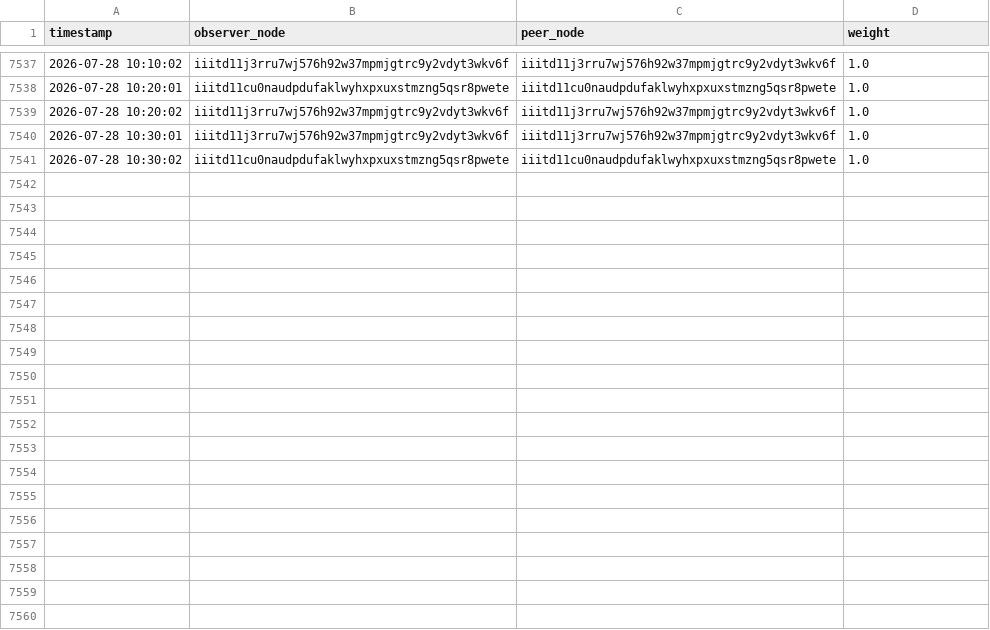
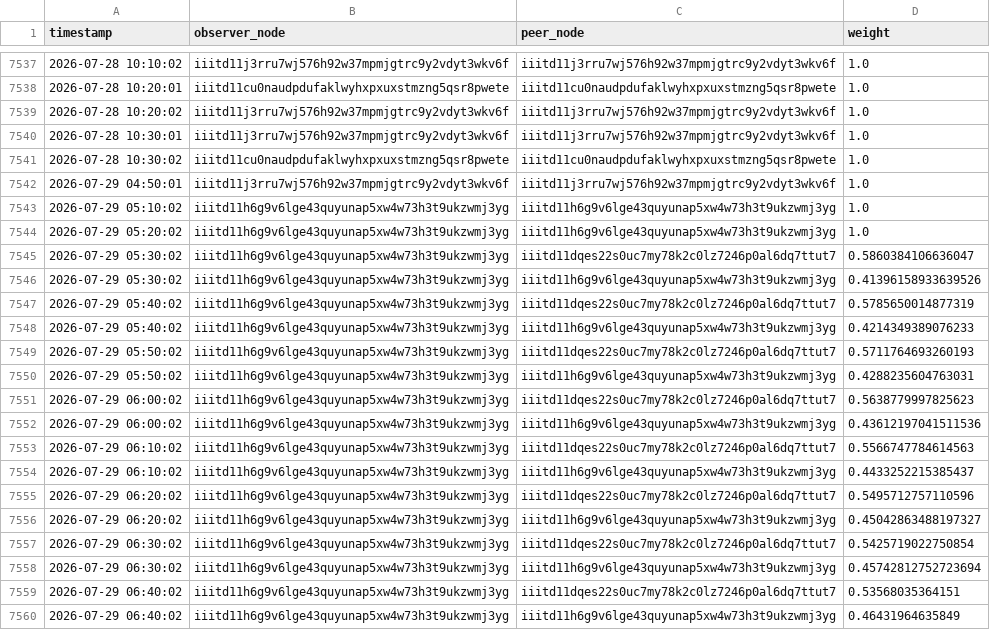
Before and after one commit to ggauranshi-03/SLAKSHNA-FL, a CSV file: logs/trust_scores_new.csv, drawn as a sheet; only a part is shown, gaps mark what is left out; the diff covers the shown part only.

```diff
--- a/logs/trust_scores_new.csv
+++ b/logs/trust_scores_new.csv
@@ -7541 +7541,20 @@ timestamp,observer_node,peer_node,weight
 2026-07-28 10:30:02,iiitd11cu0naudpdufaklwyhxpxuxstmzng5qsr8pwete,iiitd11cu0naudpdufaklwyhxpxuxstmzng5qsr8pwete,1.0
+2026-07-29 04:50:01,iiitd11j3rru7wj576h92w37mpmjgtrc9y2vdyt3wkv6f,iiitd11j3rru7wj576h92w37mpmjgtrc9y2vdyt3wkv6f,1.0
+2026-07-29 05:10:02,iiitd11h6g9v6lge43quyunap5xw4w73h3t9ukzwmj3yg,iiitd11h6g9v6lge43quyunap5xw4w73h3t9ukzwmj3yg,1.0
+2026-07-29 05:20:02,iiitd11h6g9v6lge43quyunap5xw4w73h3t9ukzwmj3yg,iiitd11h6g9v6lge43quyunap5xw4w73h3t9ukzwmj3yg,1.0
+2026-07-29 05:30:02,iiitd11h6g9v6lge43quyunap5xw4w73h3t9ukzwmj3yg,iiitd11dqes22s0uc7my78k2c0lz7246p0al6dq7ttut7,0.5860384106636047
+2026-07-29 05:30:02,iiitd11h6g9v6lge43quyunap5xw4w73h3t9ukzwmj3yg,iiitd11h6g9v6lge43quyunap5xw4w73h3t9ukzwmj3yg,0.41396158933639526
+2026-07-29 05:40:02,iiitd11h6g9v6lge43quyunap5xw4w73h3t9ukzwmj3yg,iiitd11dqes22s0uc7my78k2c0lz7246p0al6dq7ttut7,0.5785650014877319
+2026-07-29 05:40:02,iiitd11h6g9v6lge43quyunap5xw4w73h3t9ukzwmj3yg,iiitd11h6g9v6lge43quyunap5xw4w73h3t9ukzwmj3yg,0.4214349389076233
+2026-07-29 05:50:02,iiitd11h6g9v6lge43quyunap5xw4w73h3t9ukzwmj3yg,iiitd11dqes22s0uc7my78k2c0lz7246p0al6dq7ttut7,0.5711764693260193
+2026-07-29 05:50:02,iiitd11h6g9v6lge43quyunap5xw4w73h3t9ukzwmj3yg,iiitd11h6g9v6lge43quyunap5xw4w73h3t9ukzwmj3yg,0.4288235604763031
+2026-07-29 06:00:02,iiitd11h6g9v6lge43quyunap5xw4w73h3t9ukzwmj3yg,iiitd11dqes22s0uc7my78k2c0lz7246p0al6dq7ttut7,0.5638779997825623
+2026-07-29 06:00:02,iiitd11h6g9v6lge43quyunap5xw4w73h3t9ukzwmj3yg,iiitd11h6g9v6lge43quyunap5xw4w73h3t9ukzwmj3yg,0.43612197041511536
+2026-07-29 06:10:02,iiitd11h6g9v6lge43quyunap5xw4w73h3t9ukzwmj3yg,iiitd11dqes22s0uc7my78k2c0lz7246p0al6dq7ttut7,0.5566747784614563
+2026-07-29 06:10:02,iiitd11h6g9v6lge43quyunap5xw4w73h3t9ukzwmj3yg,iiitd11h6g9v6lge43quyunap5xw4w73h3t9ukzwmj3yg,0.4433252215385437
+2026-07-29 06:20:02,iiitd11h6g9v6lge43quyunap5xw4w73h3t9ukzwmj3yg,iiitd11dqes22s0uc7my78k2c0lz7246p0al6dq7ttut7,0.5495712757110596
+2026-07-29 06:20:02,iiitd11h6g9v6lge43quyunap5xw4w73h3t9ukzwmj3yg,iiitd11h6g9v6lge43quyunap5xw4w73h3t9ukzwmj3yg,0.45042863488197327
+2026-07-29 06:30:02,iiitd11h6g9v6lge43quyunap5xw4w73h3t9ukzwmj3yg,iiitd11dqes22s0uc7my78k2c0lz7246p0al6dq7ttut7,0.5425719022750854
+2026-07-29 06:30:02,iiitd11h6g9v6lge43quyunap5xw4w73h3t9ukzwmj3yg,iiitd11h6g9v6lge43quyunap5xw4w73h3t9ukzwmj3yg,0.45742812752723694
+2026-07-29 06:40:02,iiitd11h6g9v6lge43quyunap5xw4w73h3t9ukzwmj3yg,iiitd11dqes22s0uc7my78k2c0lz7246p0al6dq7ttut7,0.53568035364151
+2026-07-29 06:40:02,iiitd11h6g9v6lge43quyunap5xw4w73h3t9ukzwmj3yg,iiitd11h6g9v6lge43quyunap5xw4w73h3t9ukzwmj3yg,0.46431964635849
```
Also changed, not shown: 28 added rows elsewhere in this file, logs/ml_performance.csv, 7 other files.
